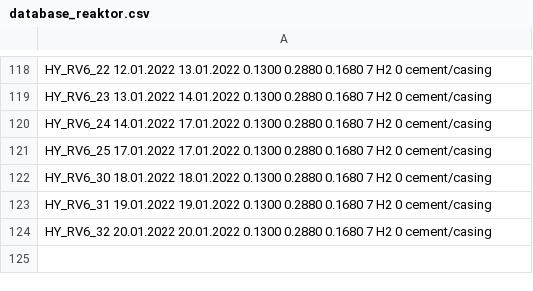
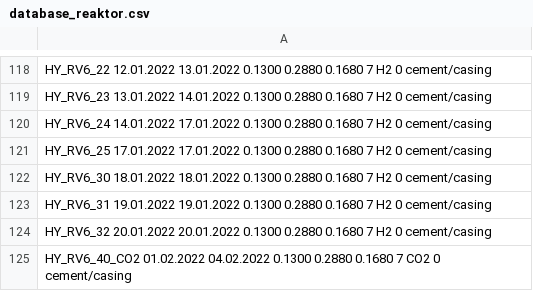
Before and after one commit to kirchma/perm, a CSV file: database_reaktor.csv, drawn as a sheet; only a part is shown, gaps mark what is left out; the diff names each change by its address in the sheet, - before the commit and + after, or states it on an @@ line.

```diff
--- a/database_reaktor.csv
+++ b/database_reaktor.csv
+row 125: HY_RV6_40_CO2 01.02.2022 04.02.2022 0.1300 0.2880 0.1680 7 CO2 0 cement/casing
```
Also changed, not shown: database.csv, 2 other files.
